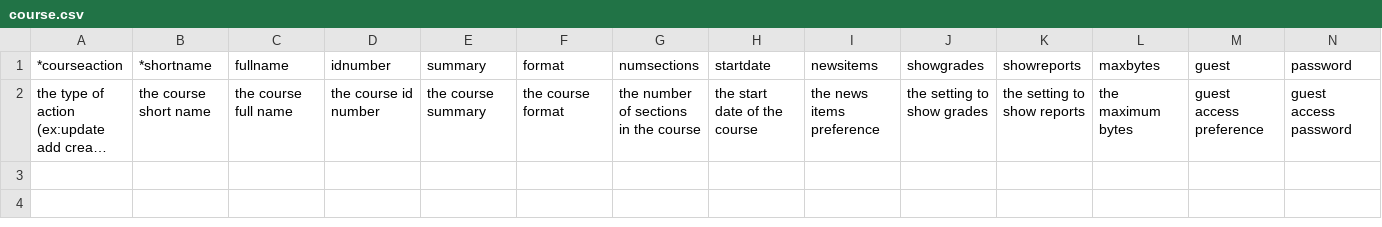
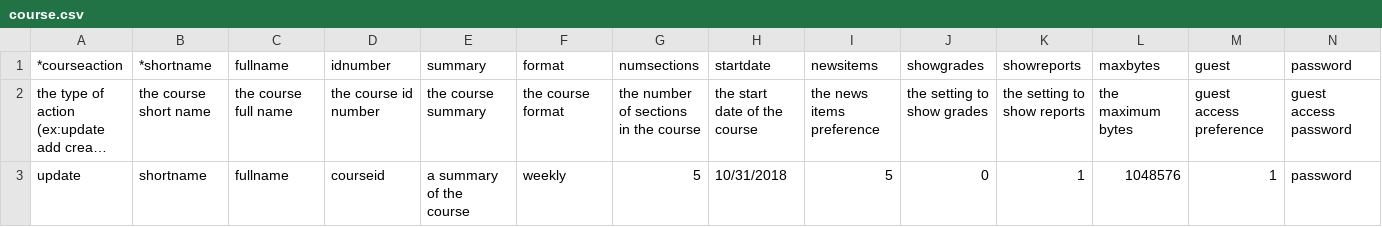
Before and after one commit to PoetOS/moodle-local_datahub, a CSV file: importplugins/version2/templates/csv/course.csv, drawn as a sheet; only a part is shown; long unchanged cells end in …; rows hold the shown columns only; the diff names each change by its address in the sheet, - before the commit and + after, or states it on an @@ line.

```diff
--- a/importplugins/version2/templates/csv/course.csv
+++ b/importplugins/version2/templates/csv/course.csv
+row 3: update | shortname | fullname | courseid | a summary of the course | weekly | 5 | 10/31/2018 | 5 | 0 | 1 | 1048576 | 1 | password
```
Also changed, not shown: importplugins/version2/templates/csv/enrolment.csv, importplugins/version2/templates/csv/user.csv, 4 other files.
